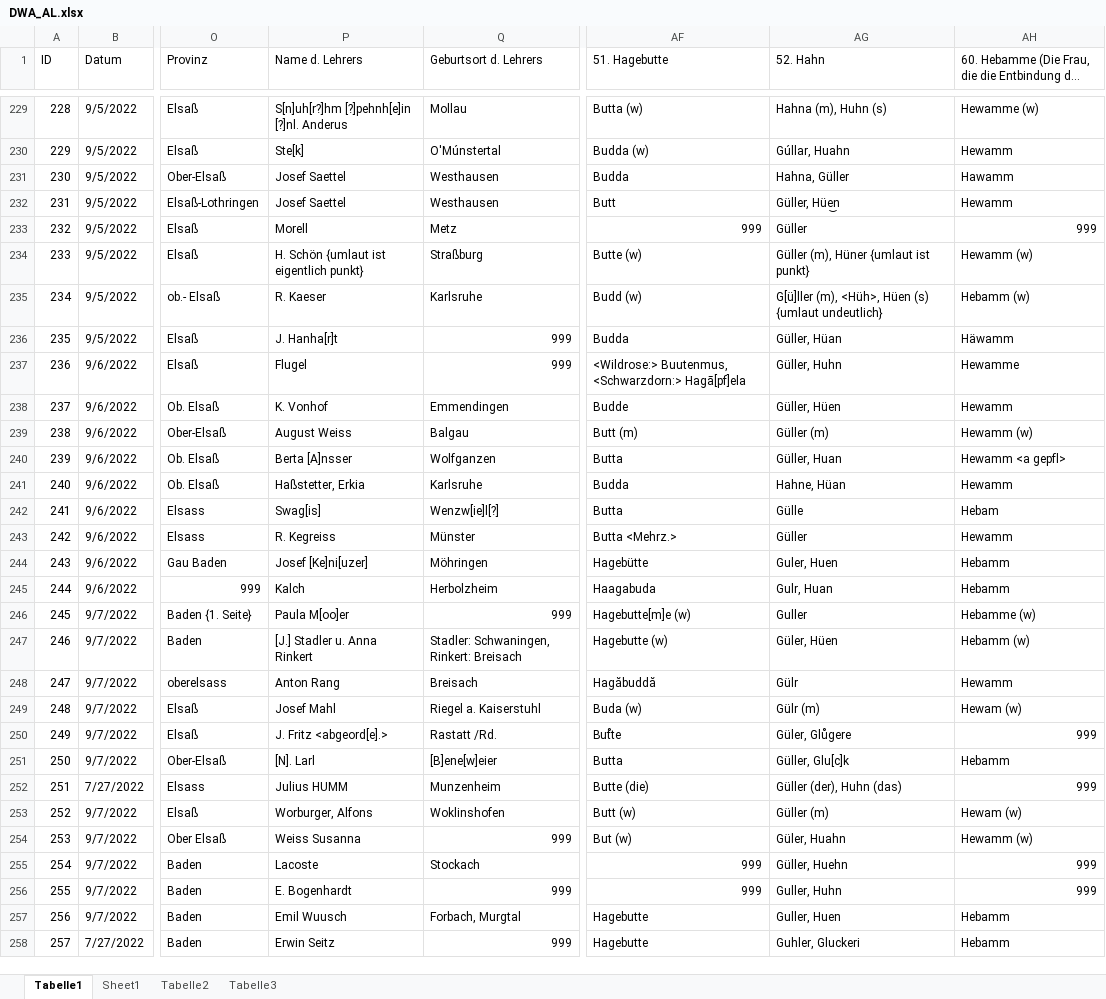
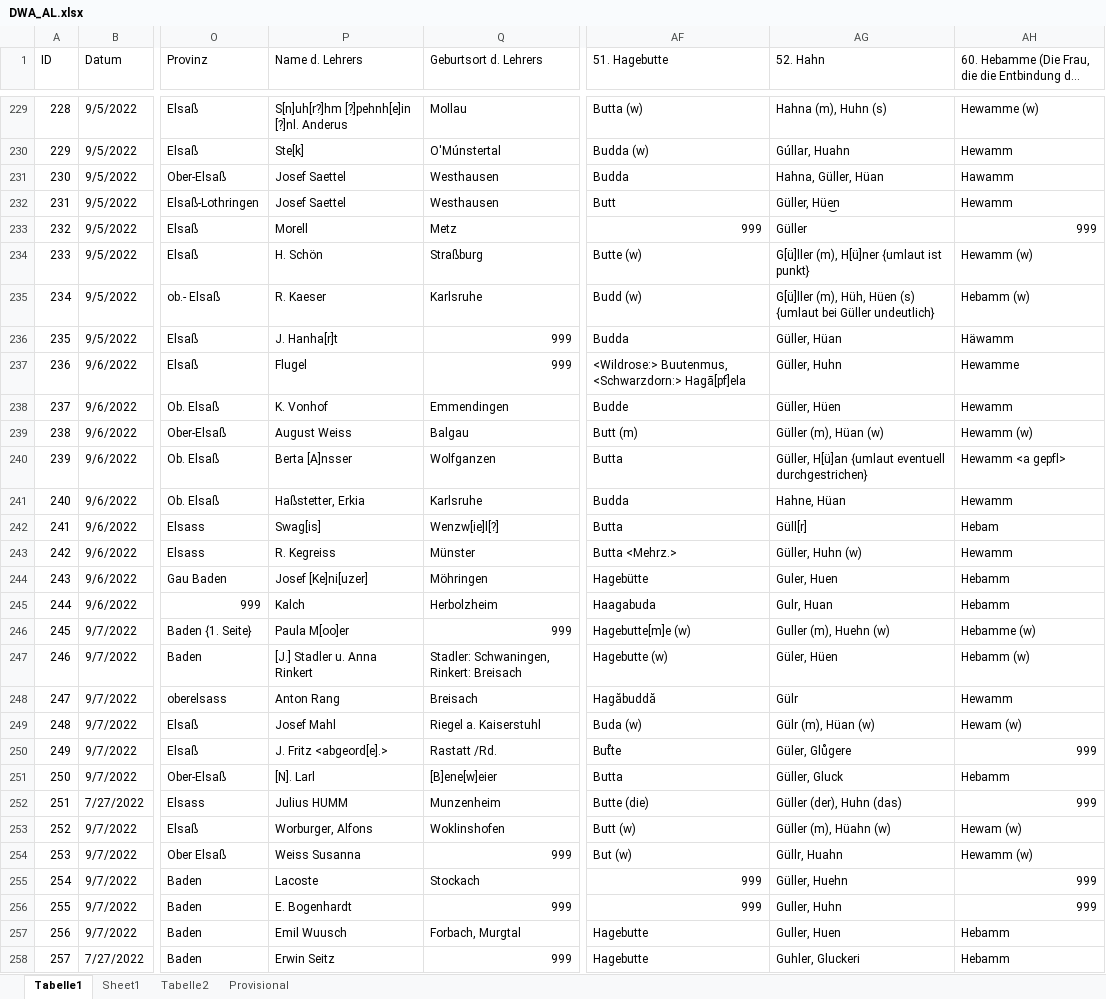
Before and after one commit to SchoenbergA/DWA, an Excel workbook: Data/DWA_AL.xlsx, sheet Tabelle1, drawn as a sheet; only a part is shown, gaps mark what is left out; long unchanged cells end in …; values as stored, in another font and other column widths than the file's, no cell formats; 1 other sheet too large or unreadable and not compared; the diff covers the shown part only; the diff names each change by its address in the sheet, - before the commit and + after, or states it on an @@ line.

```diff
--- a/Data/DWA_AL.xlsx (sheet Tabelle1)
+++ b/Data/DWA_AL.xlsx (sheet Tabelle1)
-sheet tab: Tabelle3
+sheet tab: Provisional
-AG231 (52. Hahn): Hahna, Güller
+AG231 (52. Hahn): Hahna, Güller, Hüan
-P234 (Name d. Lehrers): H. Schön {umlaut ist eigentlich punkt}
+P234 (Name d. Lehrers): H. Schön
-AG234 (52. Hahn): Güller (m), Hüner {umlaut ist punkt}
+AG234 (52. Hahn): G[ü]ller (m), H[ü]ner {umlaut ist punkt}
-AG235 (52. Hahn): G[ü]ller (m), <Hüh>, Hüen (s) {umlaut undeutlich}
+AG235 (52. Hahn): G[ü]ller (m), Hüh, Hüen (s) {umlaut bei Güller undeutlich}
-AG239 (52. Hahn): Güller (m)
+AG239 (52. Hahn): Güller (m), Hüan (w)
-AG240 (52. Hahn): Güller, Huan
+AG240 (52. Hahn): Güller, H[ü]an {umlaut eventuell durchgestrichen}
-AG242 (52. Hahn): Gülle
+AG242 (52. Hahn): Güll[r]
-AG243 (52. Hahn): Güller
+AG243 (52. Hahn): Güller, Huhn (w)
-AG246 (52. Hahn): Guller
+AG246 (52. Hahn): Guller (m), Huehn (w)
-AG249 (52. Hahn): Gülr (m)
+AG249 (52. Hahn): Gülr (m), Hüan (w)
-AG251 (52. Hahn): Güller, Glu[c]k
+AG251 (52. Hahn): Güller, Gluck
-AG253 (52. Hahn): Güller (m)
+AG253 (52. Hahn): Güller (m), Hüahn (w)
-AG254 (52. Hahn): Güler, Huahn
+AG254 (52. Hahn): Güllr, Huahn
```
Also changed, not shown: 1 added row, 107 edited cells and row numbers in column A elsewhere in this sheet, sheet Provisional, cell formats, GeoRef/Data_GeoRef/DWA_GeoRef_AL_final_AS.xlsx.
